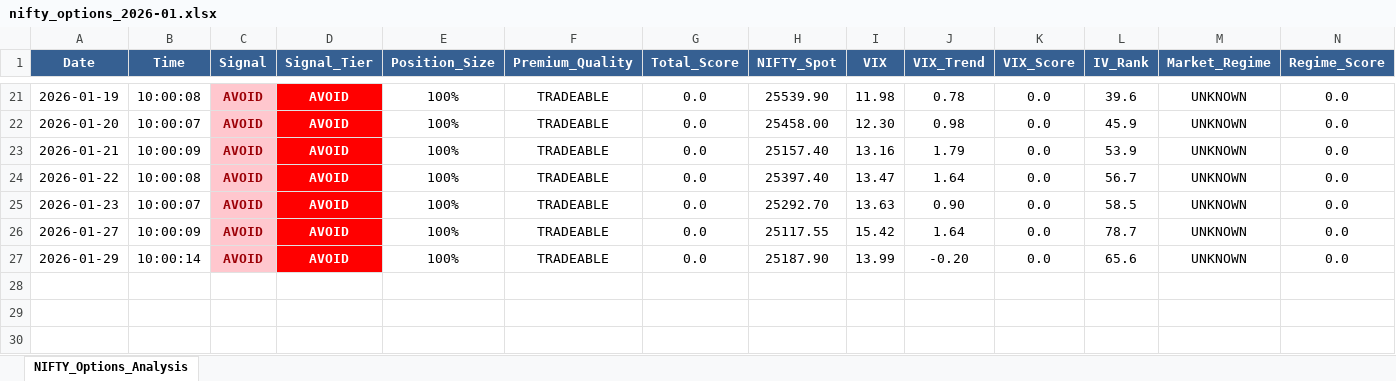
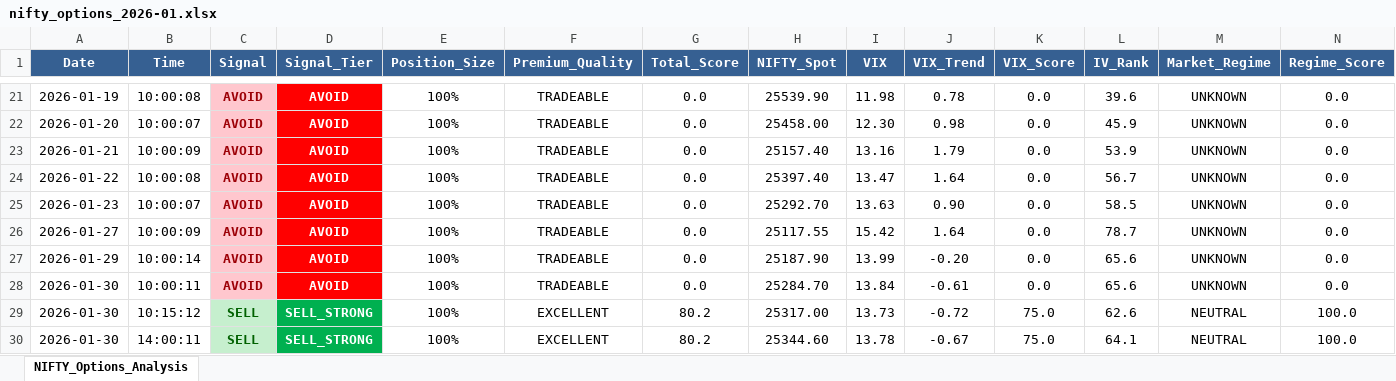
Before and after one commit to sunildeesu/Shorting, an Excel workbook: data/nifty_options/nifty_options_2026-01.xlsx, sheet NIFTY_Options_Analysis, drawn as a sheet; only a part is shown, gaps mark what is left out; values as stored, in another font and other column widths than the file's, no borders; rows hold the shown columns only; the diff names each change by its address in the sheet, - before the commit and + after, or states it on an @@ line.

```diff
--- a/data/nifty_options/nifty_options_2026-01.xlsx (sheet NIFTY_Options_Analysis)
+++ b/data/nifty_options/nifty_options_2026-01.xlsx (sheet NIFTY_Options_Analysis)
+row 28: 2026-01-30 | 10:00:11 | AVOID | AVOID | 100% | TRADEABLE | 0.0 | 25284.70 | 13.84 | -0.61 | 0.0 | 65.6 | UNKNOWN | 0.0
+row 29: 2026-01-30 | 10:15:12 | SELL | SELL_STRONG | 100% | EXCELLENT | 80.2 | 25317.00 | 13.73 | -0.72 | 75.0 | 62.6 | NEUTRAL | 100.0
+row 30: 2026-01-30 | 14:00:11 | SELL | SELL_STRONG | 100% | EXCELLENT | 80.2 | 25344.60 | 13.78 | -0.67 | 75.0 | 64.1 | NEUTRAL | 100.0
```
Also changed, not shown: 9 other files.
